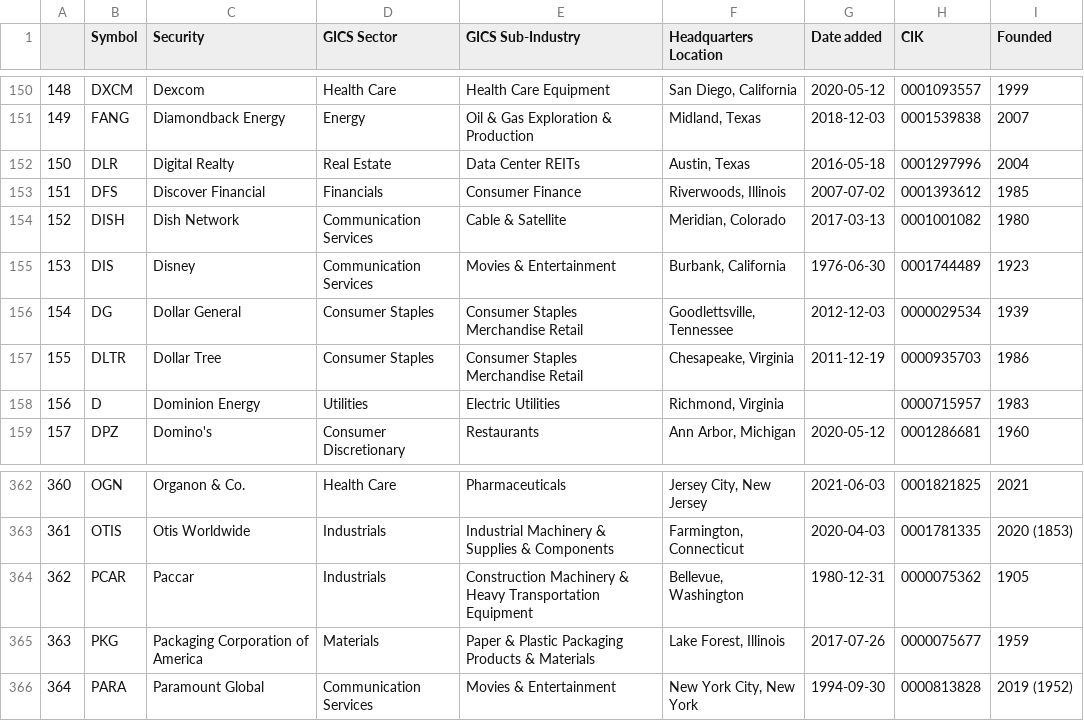
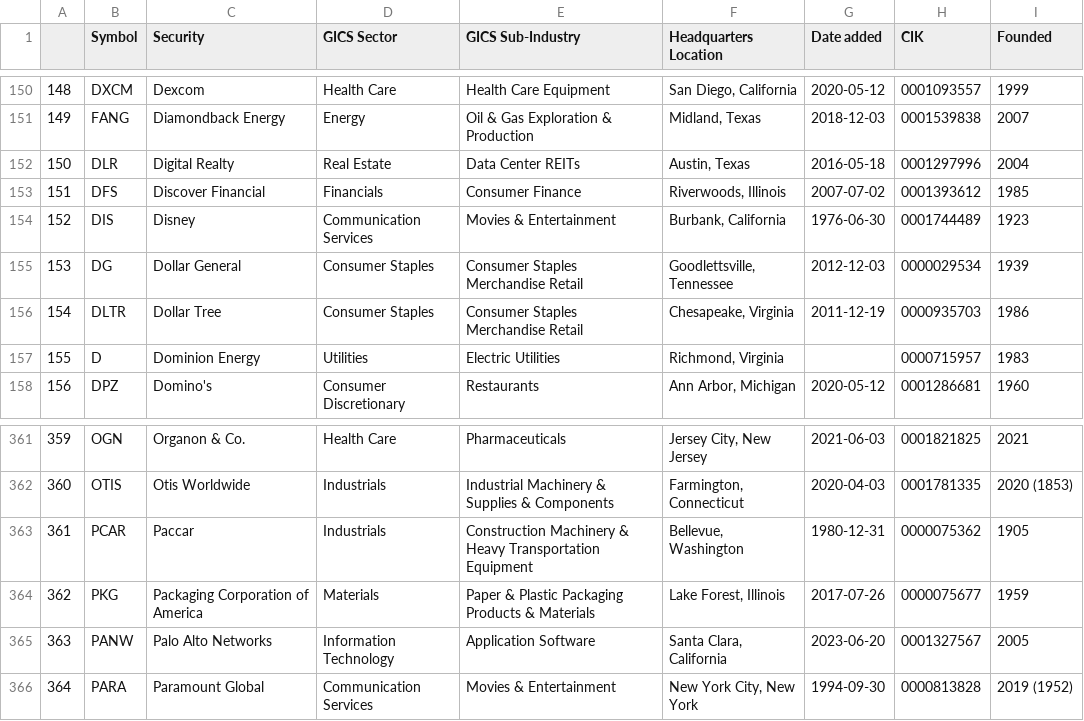
Before and after one commit to vvelicu/s-p500, a CSV file: data/SP500_Components.csv, drawn as a sheet; only a part is shown, gaps mark what is left out; removed rows and columns are numbered as before the commit, all else as after; the diff names each change by its address in the sheet, - before the commit and + after, or states it on an @@ line.

```diff
--- a/data/SP500_Components.csv
+++ b/data/SP500_Components.csv
-row 154: 152 | DISH | Dish Network | Communication Services | Cable & Satellite | Meridian, Colorado | 2017-03-13 | 0001001082 | 1980
@@ column A renumbered between rows 154 and 364 @@
+row 365: 363 | PANW | Palo Alto Networks | Information Technology | Application Software | Santa Clara, California | 2023-06-20 | 0001327567 | 2005
```
